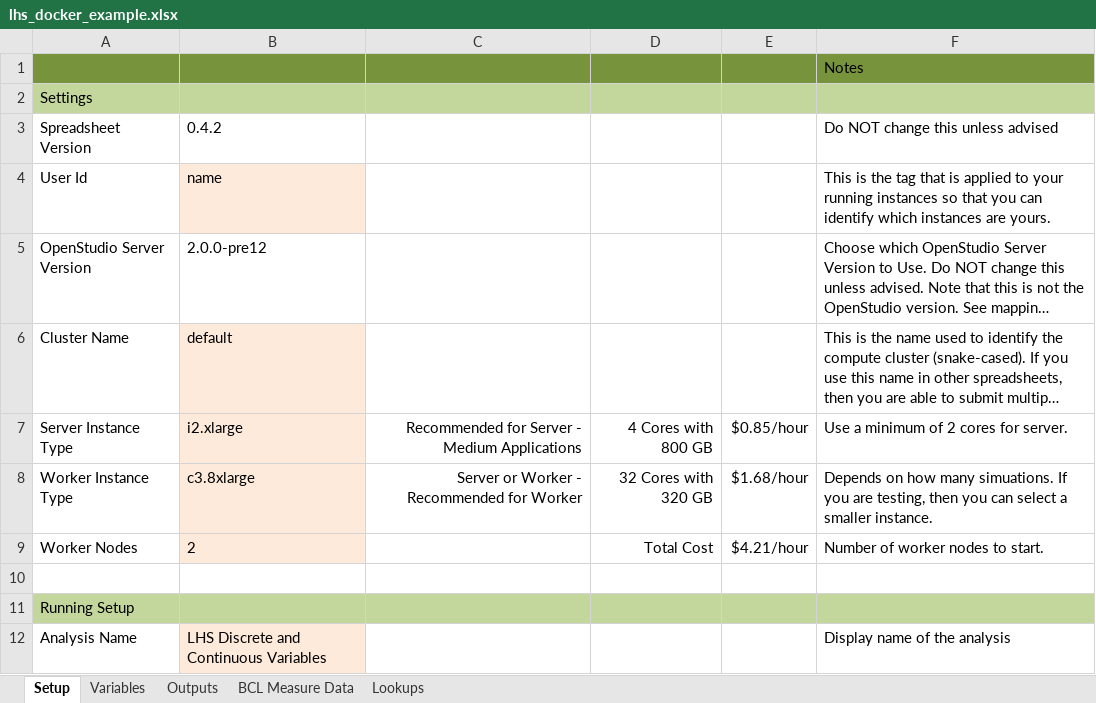
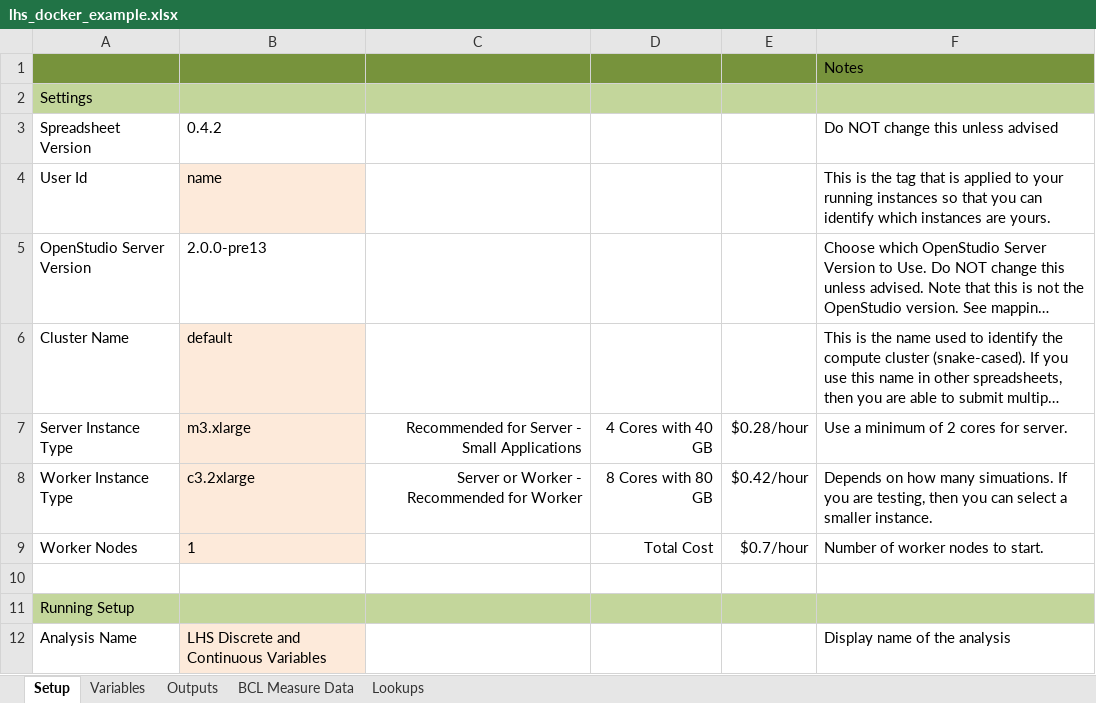
Before and after one commit to NREL/OpenStudio-analysis-spreadsheet, an Excel workbook: projects/lhs_docker_example.xlsx, sheet Setup, drawn as a sheet; only a part is shown; long unchanged cells end in …; values as stored, in another font and other column widths than the file's, no borders; the diff names each change by its address in the sheet, - before the commit and + after, or states it on an @@ line.

```diff
--- a/projects/lhs_docker_example.xlsx (sheet Setup)
+++ b/projects/lhs_docker_example.xlsx (sheet Setup)
-B5: 2.0.0-pre12
+B5: 2.0.0-pre13
-B7: i2.xlarge
+B7: m3.xlarge
-C7: Recommended for Server - Medium Applications
+C7: Recommended for Server - Small Applications
-D7: 4 Cores with 800 GB
+D7: 4 Cores with 40 GB
-E7: $0.85/hour
+E7: $0.28/hour
-B8: c3.8xlarge
+B8: c3.2xlarge
-D8: 32 Cores with 320 GB
+D8: 8 Cores with 80 GB
-E8: $1.68/hour
+E8: $0.42/hour
-B9: 2
+B9: 1
-E9: $4.21/hour
+E9: $0.7/hour
```
Also changed, not shown: 2 other files.
